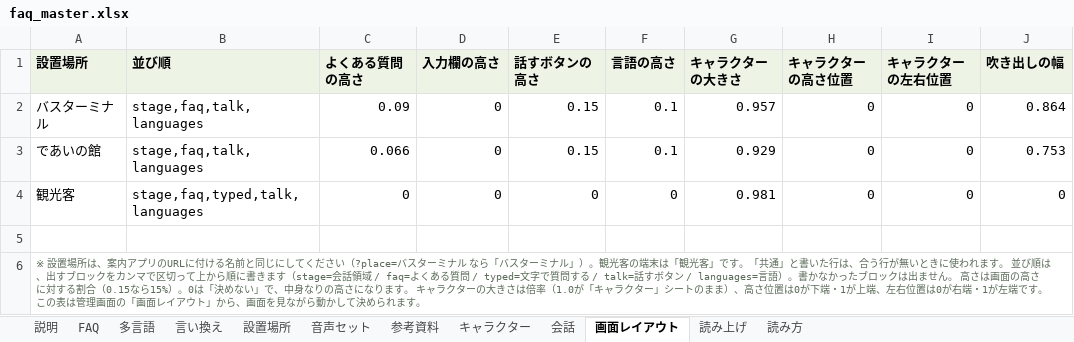
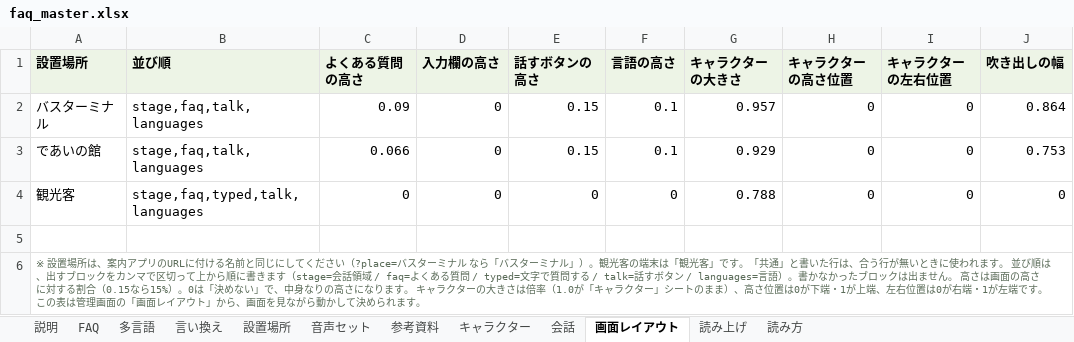
Before and after one commit to flame-wave/shirakawago-voicebot, an Excel workbook: tools/faq_master.xlsx, sheet 画面レイアウト, drawn as a sheet; only a part is shown; values as stored, in another font and other column widths than the file's, no borders; the diff names each change by its address in the sheet, - before the commit and + after, or states it on an @@ line.

Commit message:
「観光客」の画面レイアウトを変更（管理画面より）

```diff
--- a/tools/faq_master.xlsx (sheet 画面レイアウト)
+++ b/tools/faq_master.xlsx (sheet 画面レイアウト)
-G4 (キャラクターの大きさ): 0.981
+G4 (キャラクターの大きさ): 0.788
```
Also changed, not shown: sheet キャラクター.
